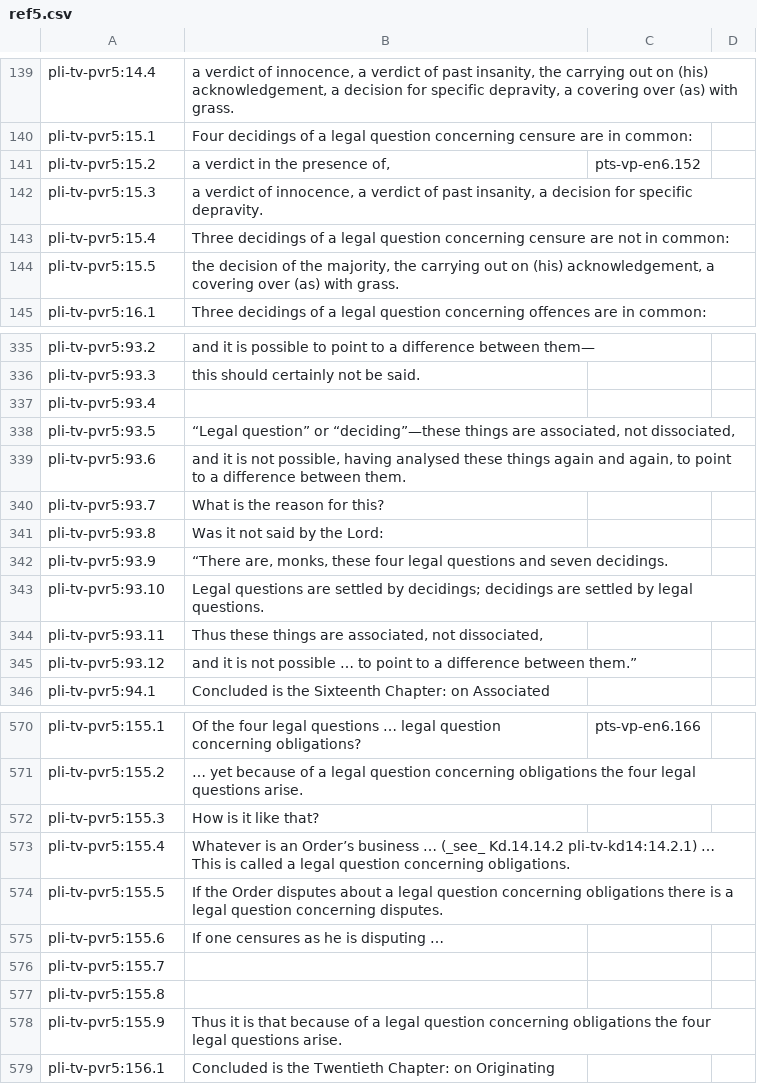
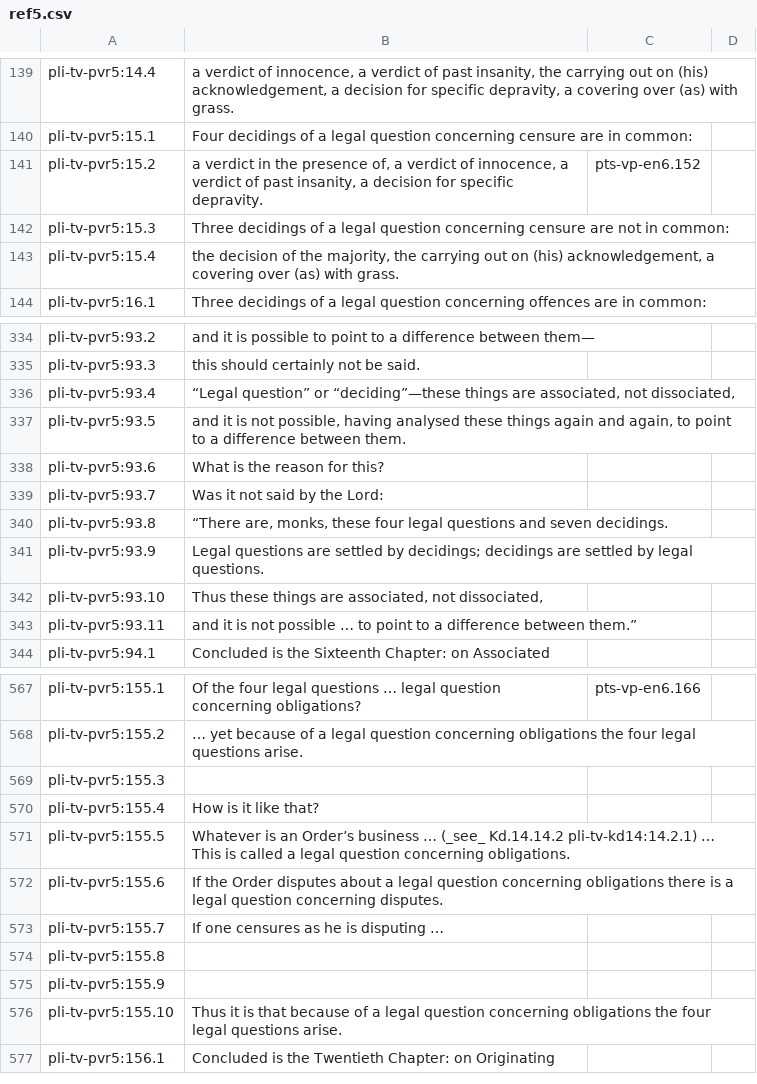
Before and after one commit to mtnadi/suttacentral-scripts, a CSV file: daff-fun/ref5.csv, drawn as a sheet; only a part is shown, gaps mark what is left out; the diff covers the shown part only.

Commit message:
fix segment ref5

```diff
--- a/daff-fun/ref5.csv
+++ b/daff-fun/ref5.csv
@@ -140,6 +140,5 @@ pli-tv-pvr5:14.4	a verdict of innocence, a verdict of past insanity, the carryin
 pli-tv-pvr5:15.1	Four decidings of a legal question concerning censure are in common:		
-pli-tv-pvr5:15.2	a verdict in the presence of,	pts-vp-en6.152	
-pli-tv-pvr5:15.3	a verdict of innocence, a verdict of past insanity, a decision for specific depravity.		
-pli-tv-pvr5:15.4	Three decidings of a legal question concerning censure are not in common:		
-pli-tv-pvr5:15.5	the decision of the majority, the carrying out on (his) acknowledgement, a covering over (as) with grass.		
+pli-tv-pvr5:15.2	a verdict in the presence of, a verdict of innocence, a verdict of past insanity, a decision for specific depravity.	pts-vp-en6.152	
+pli-tv-pvr5:15.3	Three decidings of a legal question concerning censure are not in common:		
+pli-tv-pvr5:15.4	the decision of the majority, the carrying out on (his) acknowledgement, a covering over (as) with grass.		
 pli-tv-pvr5:16.1	Three decidings of a legal question concerning offences are in common:		
@@ -336,11 +335,10 @@ pli-tv-pvr5:93.2	and it is possible to point to a difference between them—
 pli-tv-pvr5:93.3	this should certainly not be said.		
-pli-tv-pvr5:93.4			
-pli-tv-pvr5:93.5	“Legal question” or “deciding”—these things are associated, not dissociated,		
-pli-tv-pvr5:93.6	and it is not possible, having analysed these things again and again, to point to a difference between them.		
-pli-tv-pvr5:93.7	What is the reason for this?		
-pli-tv-pvr5:93.8	Was it not said by the Lord:		
-pli-tv-pvr5:93.9	“There are, monks, these four legal questions and seven decidings.		
-pli-tv-pvr5:93.10	Legal questions are settled by decidings; decidings are settled by legal questions.		
-pli-tv-pvr5:93.11	Thus these things are associated, not dissociated,		
-pli-tv-pvr5:93.12	and it is not possible … to point to a difference between them.”		
+pli-tv-pvr5:93.4	“Legal question” or “deciding”—these things are associated, not dissociated,		
+pli-tv-pvr5:93.5	and it is not possible, having analysed these things again and again, to point to a difference between them.		
+pli-tv-pvr5:93.6	What is the reason for this?		
+pli-tv-pvr5:93.7	Was it not said by the Lord:		
+pli-tv-pvr5:93.8	“There are, monks, these four legal questions and seven decidings.		
+pli-tv-pvr5:93.9	Legal questions are settled by decidings; decidings are settled by legal questions.		
+pli-tv-pvr5:93.10	Thus these things are associated, not dissociated,		
+pli-tv-pvr5:93.11	and it is not possible … to point to a difference between them.”		
 pli-tv-pvr5:94.1	Concluded is the Sixteenth Chapter: on Associated		
@@ -571,9 +568,10 @@ pli-tv-pvr5:155.1	Of the four legal questions … legal question concerning obli
 pli-tv-pvr5:155.2	… yet because of a legal question concerning obligations the four legal questions arise.		
-pli-tv-pvr5:155.3	How is it like that?		
-pli-tv-pvr5:155.4	Whatever is an Order’s business … (_see_ Kd.14.14.2 pli-tv-kd14:14.2.1) … This is called a legal question concerning obligations.		
-pli-tv-pvr5:155.5	If the Order disputes about a legal question concerning obligations there is a legal question concerning disputes.		
-pli-tv-pvr5:155.6	If one censures as he is disputing …		
-pli-tv-pvr5:155.7			
+pli-tv-pvr5:155.3			
+pli-tv-pvr5:155.4	How is it like that?		
+pli-tv-pvr5:155.5	Whatever is an Order’s business … (_see_ Kd.14.14.2 pli-tv-kd14:14.2.1) … This is called a legal question concerning obligations.		
+pli-tv-pvr5:155.6	If the Order disputes about a legal question concerning obligations there is a legal question concerning disputes.		
+pli-tv-pvr5:155.7	If one censures as he is disputing …		
 pli-tv-pvr5:155.8			
-pli-tv-pvr5:155.9	Thus it is that because of a legal question concerning obligations the four legal questions arise.		
+pli-tv-pvr5:155.9			
+pli-tv-pvr5:155.10	Thus it is that because of a legal question concerning obligations the four legal questions arise.		
 pli-tv-pvr5:156.1	Concluded is the Twentieth Chapter: on Originating		
```
Also changed, not shown: 1 removed row and 3 edited cells elsewhere in this file.
